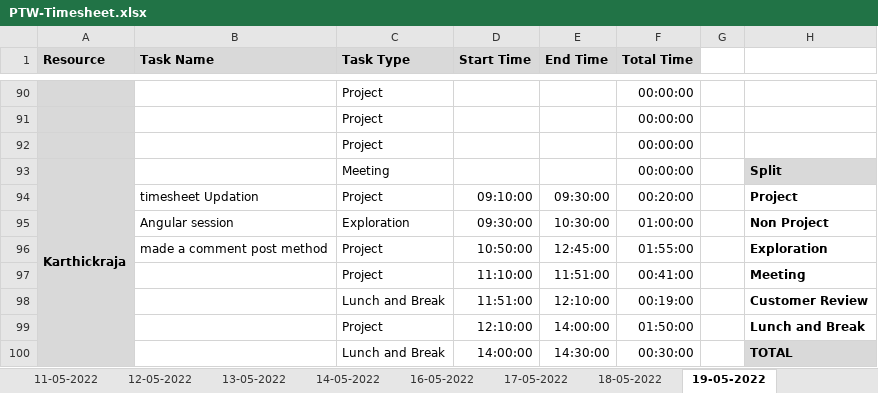
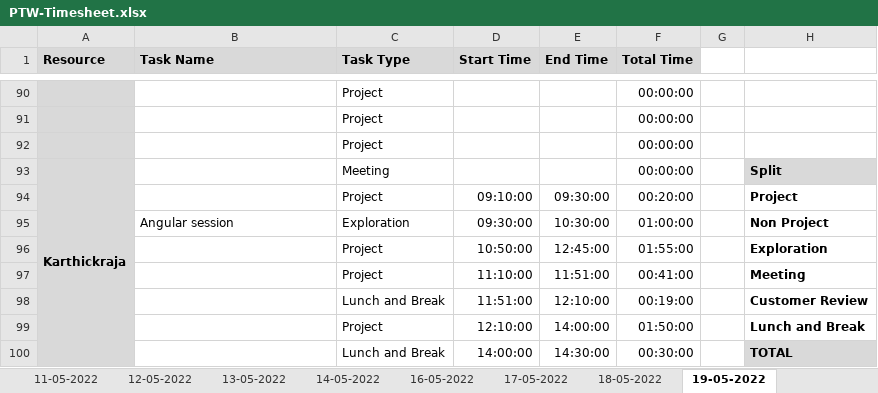
Before and after one commit to Tenacious-Org/Project-A5, an Excel workbook: Process/Timesheet/PTW-Timesheet.xlsx, sheet 19-05-2022, drawn as a sheet; only a part is shown, gaps mark what is left out; values as stored, in another font and other column widths than the file's, no borders; conditional formats not drawn; the diff names each change by its address in the sheet, - before the commit and + after, or states it on an @@ line.

Commit message:
Update PTW-Timesheet.xlsx

```diff
--- a/Process/Timesheet/PTW-Timesheet.xlsx (sheet 19-05-2022)
+++ b/Process/Timesheet/PTW-Timesheet.xlsx (sheet 19-05-2022)
-B94 (Task Name): timesheet Updation
+B94 (Task Name): (empty)
-B96 (Task Name): made a comment post method
+B96 (Task Name): (empty)
```
Also changed, not shown: sheet 18-05-2022, formulas that keep their value.
